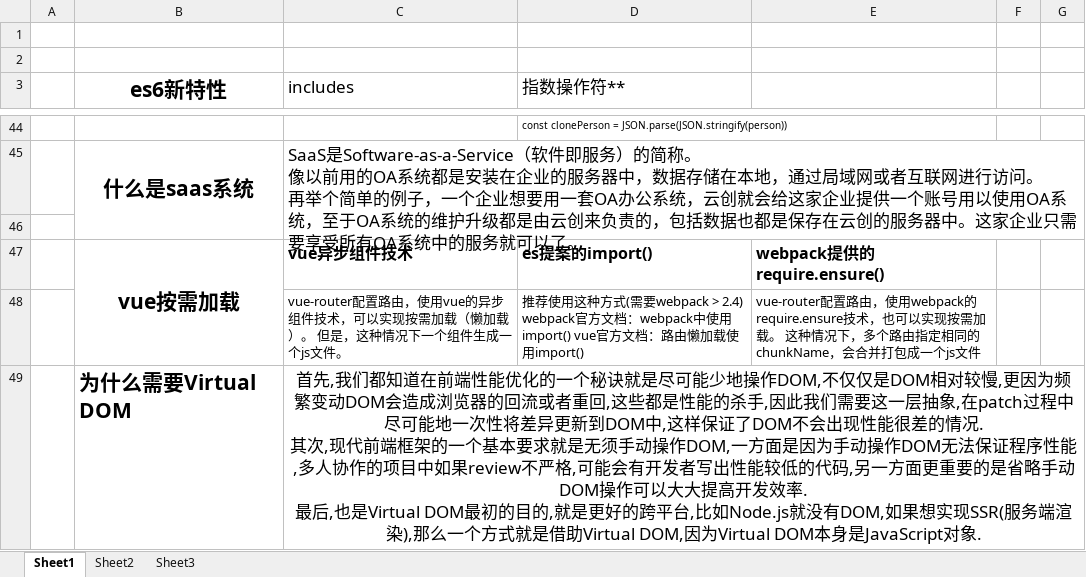
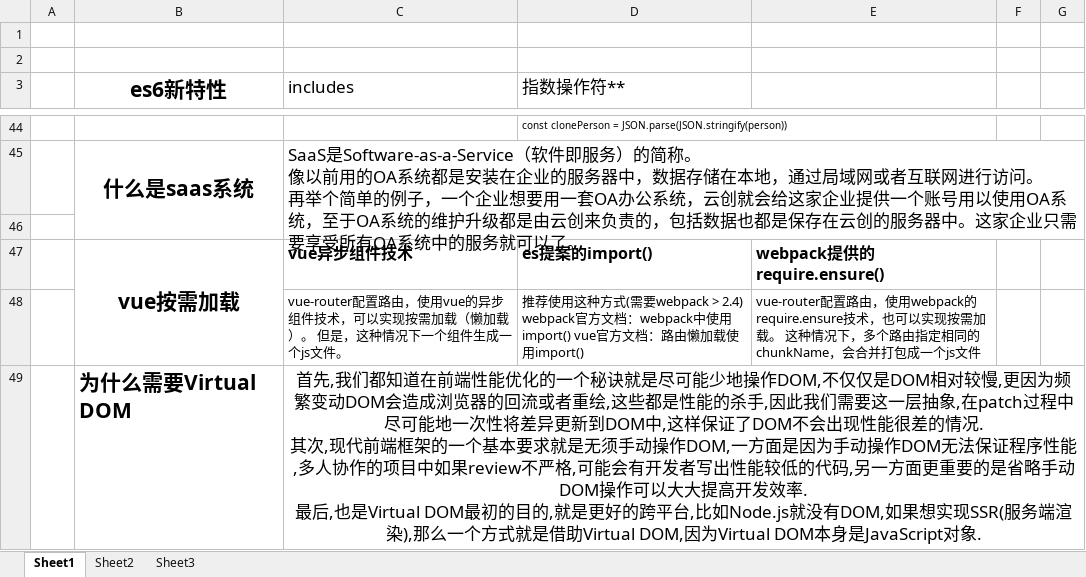
Before and after one commit to kb2412/resource, an Excel workbook: js-list.xlsx, sheet Sheet1, drawn as a sheet; only a part is shown, gaps mark what is left out; values as stored, in another font and other column widths than the file's, no borders; charts and pictures not drawn; the diff covers the shown part only; the diff names each change by its address in the sheet, - before the commit and + after, or states it on an @@ line.

Commit message:
modify vue life cycle and data return

```diff
--- a/js-list.xlsx (sheet Sheet1)
+++ b/js-list.xlsx (sheet Sheet1)
-C49 (includes): …流或者重回,这些都…
+C49 (includes): …流或者重绘,这些都…
```
Also changed, not shown: 2 added rows elsewhere in this sheet, charts or pictures, 1 other file.
